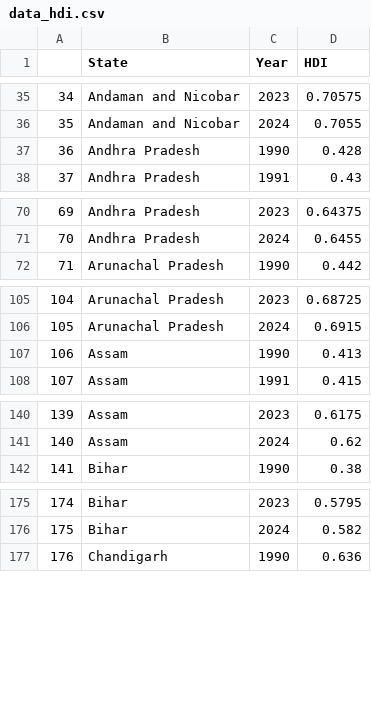
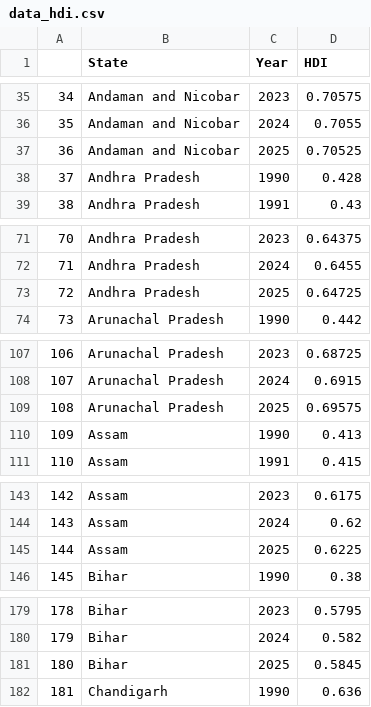
Before and after one commit to ysph-dsde/india-publications, a CSV file: src/assets/data/data_hdi.csv, drawn as a sheet; only a part is shown, gaps mark what is left out; addresses are those after the commit; the diff covers the shown part only; the diff names each change by its address in the sheet, - before the commit and + after, or states it on an @@ line.

Commit message:
Updated to year 2025

```diff
--- a/src/assets/data/data_hdi.csv
+++ b/src/assets/data/data_hdi.csv
+row 37: 36 | Andaman and Nicobar | 2025 | 0.70525
@@ column A renumbered between rows 38 and 1296 @@
+row 73: 72 | Andhra Pradesh | 2025 | 0.64725
+row 109: 108 | Arunachal Pradesh | 2025 | 0.69575
+row 145: 144 | Assam | 2025 | 0.6225
+row 181: 180 | Bihar | 2025 | 0.5845
```
Also changed, not shown: 31 added rows elsewhere in this file, 2 other files.
